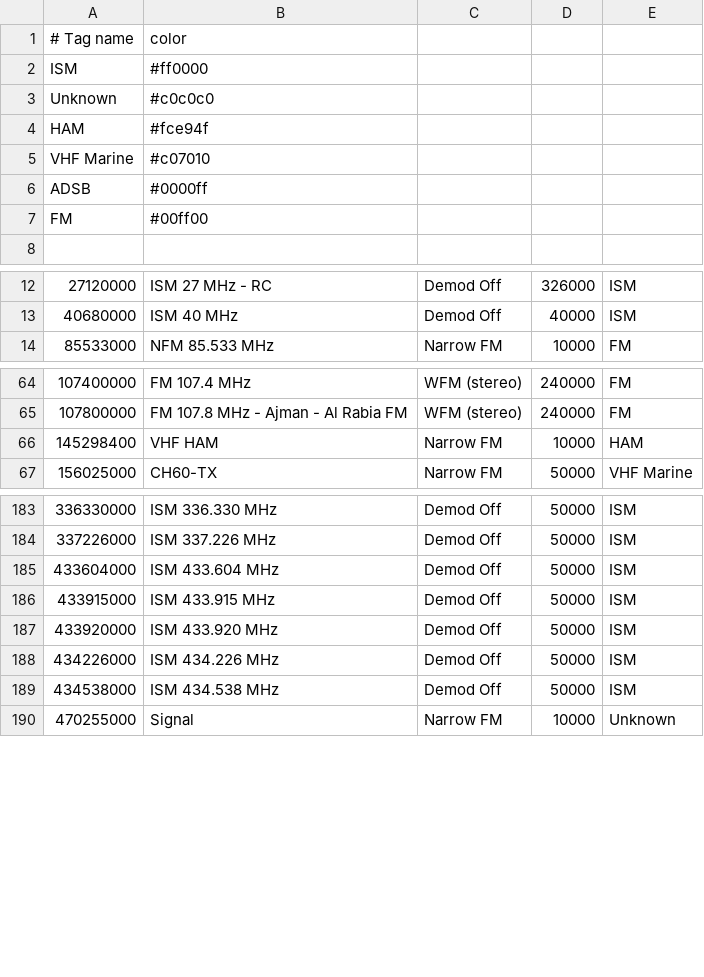
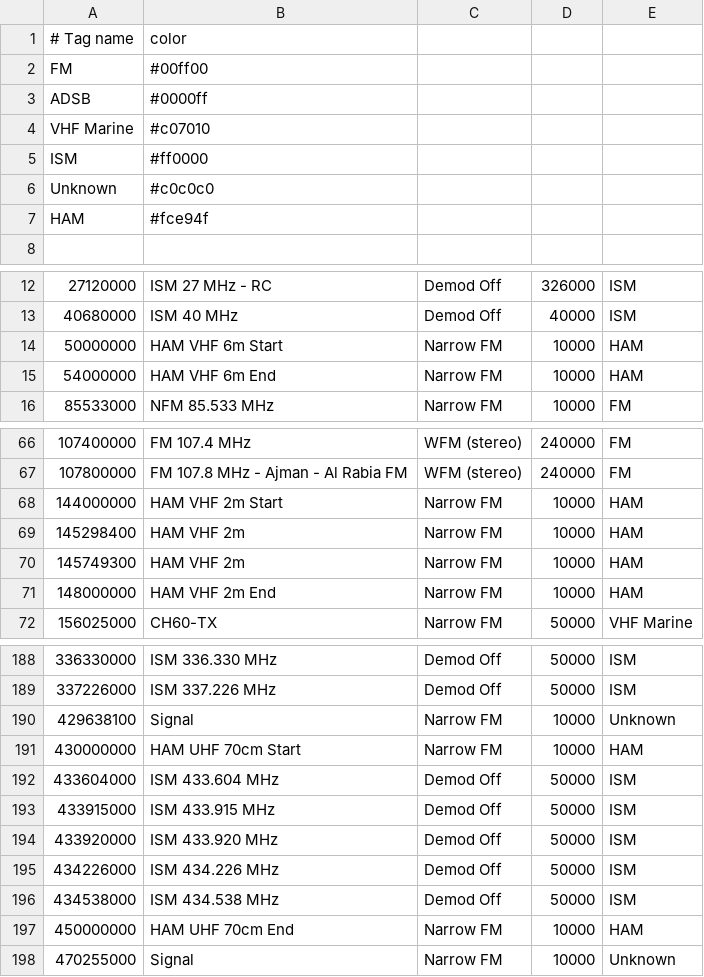
Before and after one commit to jalsaman/sdr, a CSV file: gqrx/bookmarks.csv, drawn as a sheet; only a part is shown, gaps mark what is left out.

```diff
--- a/gqrx/bookmarks.csv
+++ b/gqrx/bookmarks.csv
@@ -1,2 +1,5 @@
 # Tag name          ;  color
+FM                  ; #00ff00
+ADSB                ; #0000ff
+VHF Marine          ; #c07010
 ISM                 ; #ff0000
@@ -4,5 +7,2 @@ Unknown             ; #c0c0c0
 HAM                 ; #fce94f
-VHF Marine          ; #c07010
-ADSB                ; #0000ff
-FM                  ; #00ff00
 
@@ -13,2 +13,4 @@ FM                  ; #00ff00
     40680000; ISM 40 MHz               ; Demod Off           ;      40000; ISM
+    50000000; HAM VHF 6m Start         ; Narrow FM           ;      10000; HAM
+    54000000; HAM VHF 6m End           ; Narrow FM           ;      10000; HAM
     85533000; NFM 85.533 MHz           ; Narrow FM           ;      10000; FM
@@ -65,3 +67,6 @@ FM                  ; #00ff00
    107800000; FM 107.8 MHz - Ajman - Al Rabia FM; WFM (stereo)        ;     240000; FM
-   145298400; VHF HAM                  ; Narrow FM           ;      10000; HAM
+   144000000; HAM VHF 2m Start         ; Narrow FM           ;      10000; HAM
+   145298400; HAM VHF 2m               ; Narrow FM           ;      10000; HAM
+   145749300; HAM VHF 2m               ; Narrow FM           ;      10000; HAM
+   148000000; HAM VHF 2m End           ; Narrow FM           ;      10000; HAM
    156025000; CH60-TX                  ; Narrow FM           ;      50000; VHF Marine
@@ -184,2 +189,4 @@ FM                  ; #00ff00
    337226000; ISM 337.226 MHz          ; Demod Off           ;      50000; ISM
+   429638100; Signal                   ; Narrow FM           ;      10000; Unknown
+   430000000; HAM UHF 70cm Start       ; Narrow FM           ;      10000; HAM
    433604000; ISM 433.604 MHz          ; Demod Off           ;      50000; ISM
@@ -189,2 +196,3 @@ FM                  ; #00ff00
    434538000; ISM 434.538 MHz          ; Demod Off           ;      50000; ISM
+   450000000; HAM UHF 70cm End         ; Narrow FM           ;      10000; HAM
    470255000; Signal                   ; Narrow FM           ;      10000; Unknown
```
Also changed, not shown: 4 other files.
